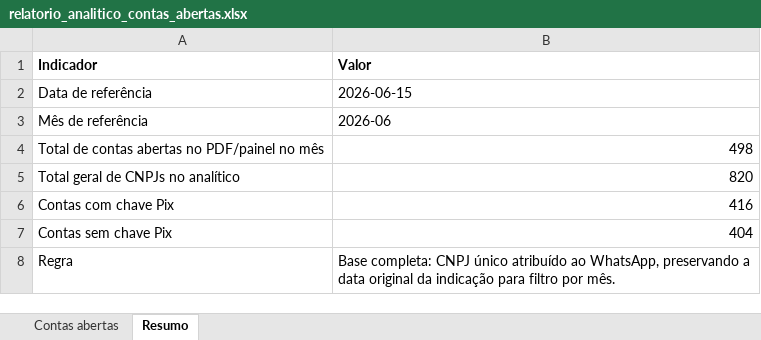
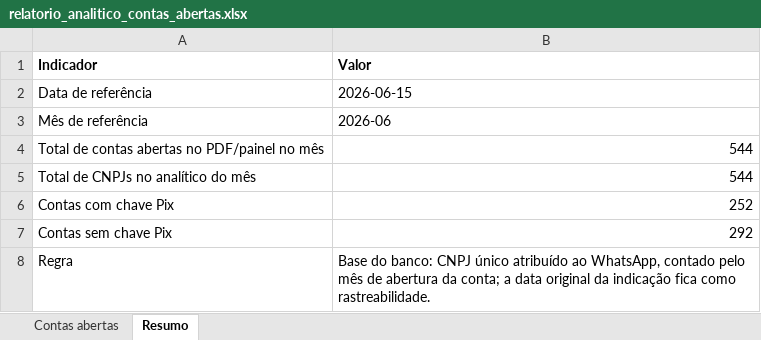
Before and after one commit to amadvjuridica-bit/painel-c6-empresas, an Excel workbook: web/relatorio_analitico_contas_abertas.xlsx, sheet Resumo, drawn as a sheet; values as stored, in another font and other column widths than the file's, no borders; removed rows and columns are numbered as before the commit, all else as after; the diff names each change by its address in the sheet, - before the commit and + after, or states it on an @@ line.

Commit message:
Conta abertas por data de abertura

```diff
--- a/web/relatorio_analitico_contas_abertas.xlsx (sheet Resumo)
+++ b/web/relatorio_analitico_contas_abertas.xlsx (sheet Resumo)
-B4 (Valor): 498
+B4 (Valor): 544
-row 5: Total geral de CNPJs no analítico | 820
+row 5: Total de CNPJs no analítico do mês | 544
-B6 (Valor): 416
+B6 (Valor): 252
-B7 (Valor): 404
+B7 (Valor): 292
-B8 (Valor): Base completa: CNPJ único atribuído ao WhatsApp, preservando a data original da indicação para filtro por mês.
+B8 (Valor): Base do banco: CNPJ único atribuído ao WhatsApp, contado pelo mês de abertura da conta; a data original da indicação fica como rastreabilidade.
```
Also changed, not shown: sheet Contas abertas, web/relatorio_analitico_contas_abertas_20260615.xlsx, 7 other files.
